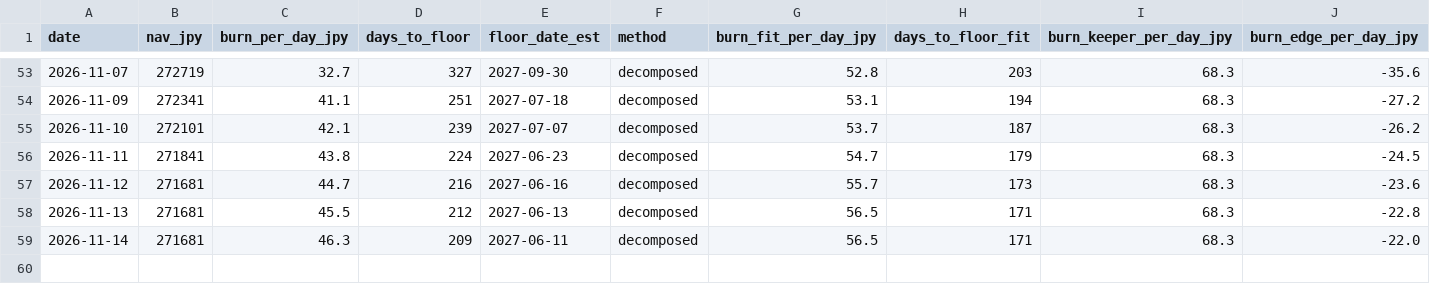
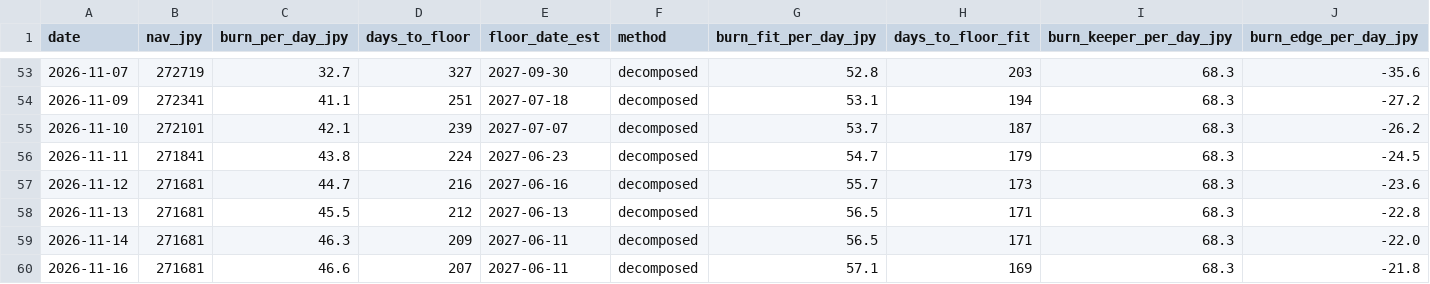
Before and after one commit to olehakengo-svg/fx-ai-trader, a CSV file: data/monitoring/nav_floor_projection.csv, drawn as a sheet; only a part is shown, gaps mark what is left out; rows hold the shown columns only; the diff names each change by its address in the sheet, - before the commit and + after, or states it on an @@ line.

```diff
--- a/data/monitoring/nav_floor_projection.csv
+++ b/data/monitoring/nav_floor_projection.csv
+row 60: 2026-11-16 | 271681 | 46.6 | 207 | 2027-06-11 | decomposed | 57.1 | 169 | 68.3 | -21.8
```
Also changed, not shown: 2 other files.
